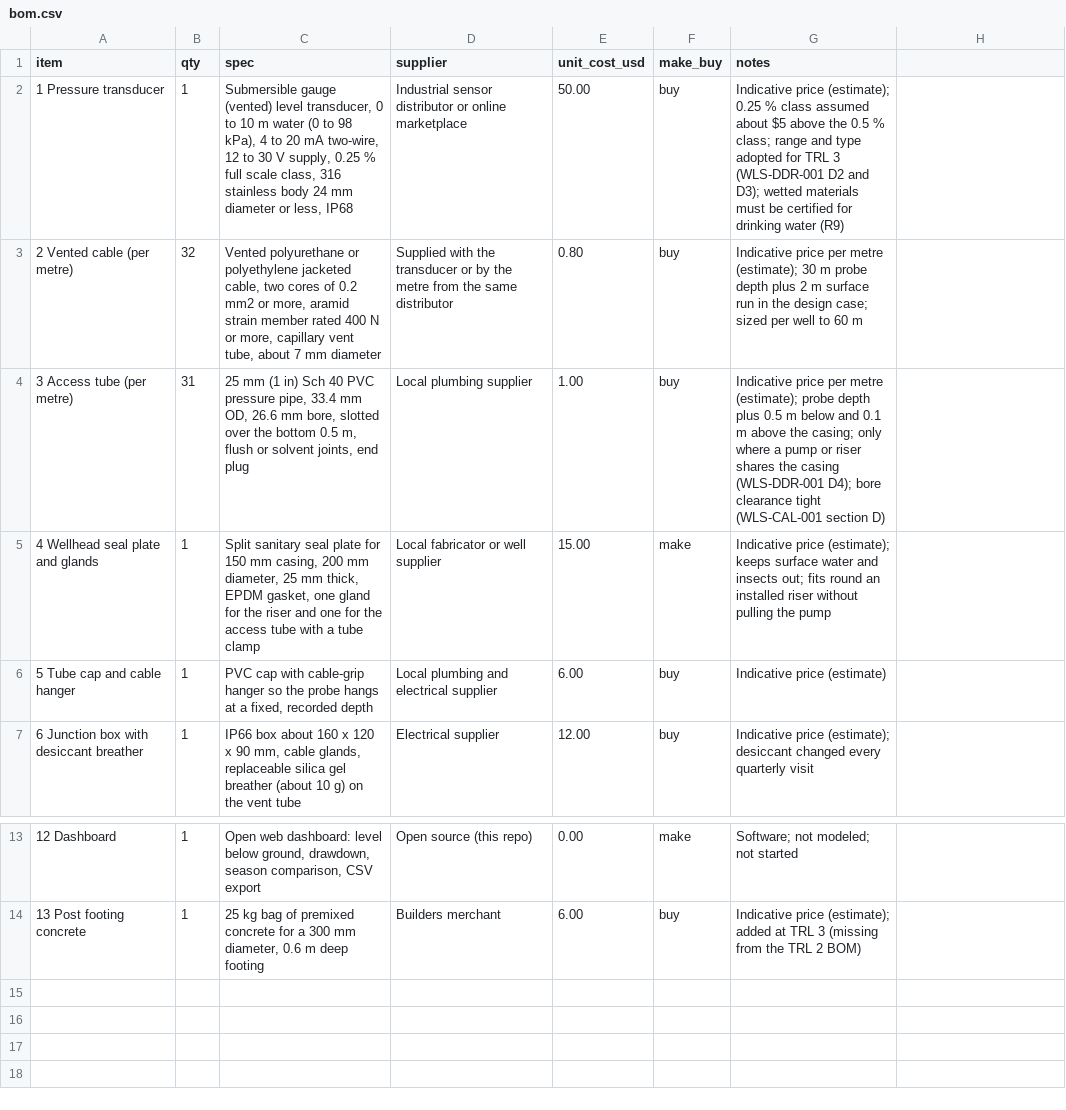
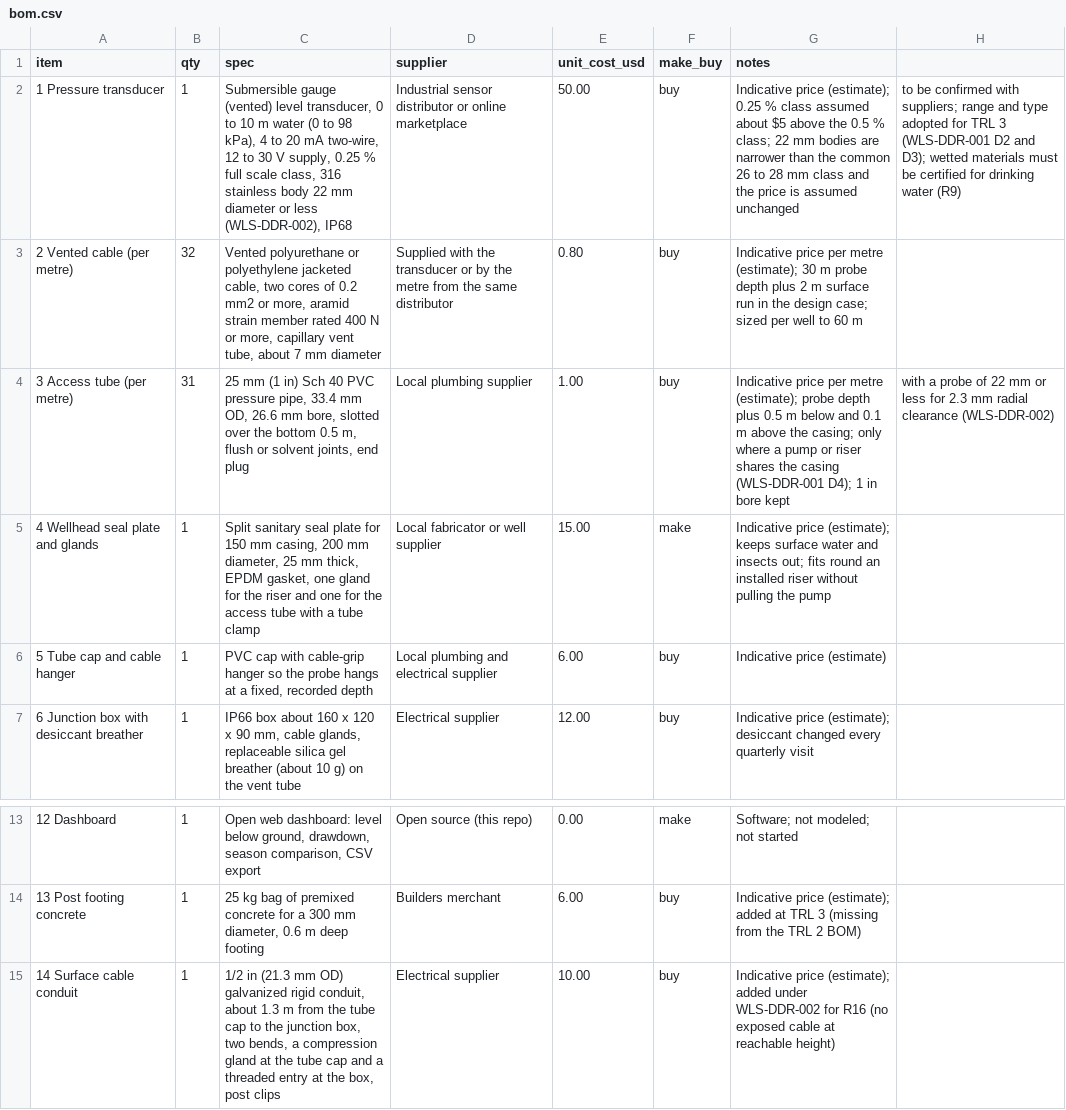
Before and after one commit to BoujeeEnjinia1701/wellsense, a CSV file: bom/bom.csv, drawn as a sheet; only a part is shown, gaps mark what is left out; the diff names each change by its address in the sheet, - before the commit and + after, or states it on an @@ line.

```diff
--- a/bom/bom.csv
+++ b/bom/bom.csv
-C2 (spec): …stainless body 24 mm diameter or less, IP68
+C2 (spec): …stainless body 22 mm diameter or less (WLS-DDR-002), IP68
-G2 (notes): …% class; range and type adopted for TRL 3 (WLS-DDR-001 D2 and D3); wetted materials must be certified for drinking water (R9)
+G2 (notes): …% class; 22 mm bodies are narrower than the common 26 to 28 mm class and the price is assumed unchanged
-H2: (empty)
+H2: to be confirmed with suppliers; range and type adopted for TRL 3 (WLS-DDR-001 D2 and D3); wetted materials must be certified for drinking water (R9)
-G4 (notes): …(WLS-DDR-001 D4); bore clearance tight (WLS-CAL-001 section D)
+G4 (notes): …(WLS-DDR-001 D4); 1 in bore kept
-H4: (empty)
+H4: with a probe of 22 mm or less for 2.3 mm radial clearance (WLS-DDR-002)
+row 15: 14 Surface cable conduit | 1 | 1/2 in (21.3 mm OD) galvanized rigid conduit, about 1.3 m from the tube cap to the junction box, two bends, a compression gland at the tube cap and a threaded entry at the box, post clips | Electrical supplier | 10.00 | buy | Indicative price (estimate); added under WLS-DDR-002 for R16 (no exposed cable at reachable height)
```
Also changed, not shown: docs/04-calcs/results.csv, 46 other files.
